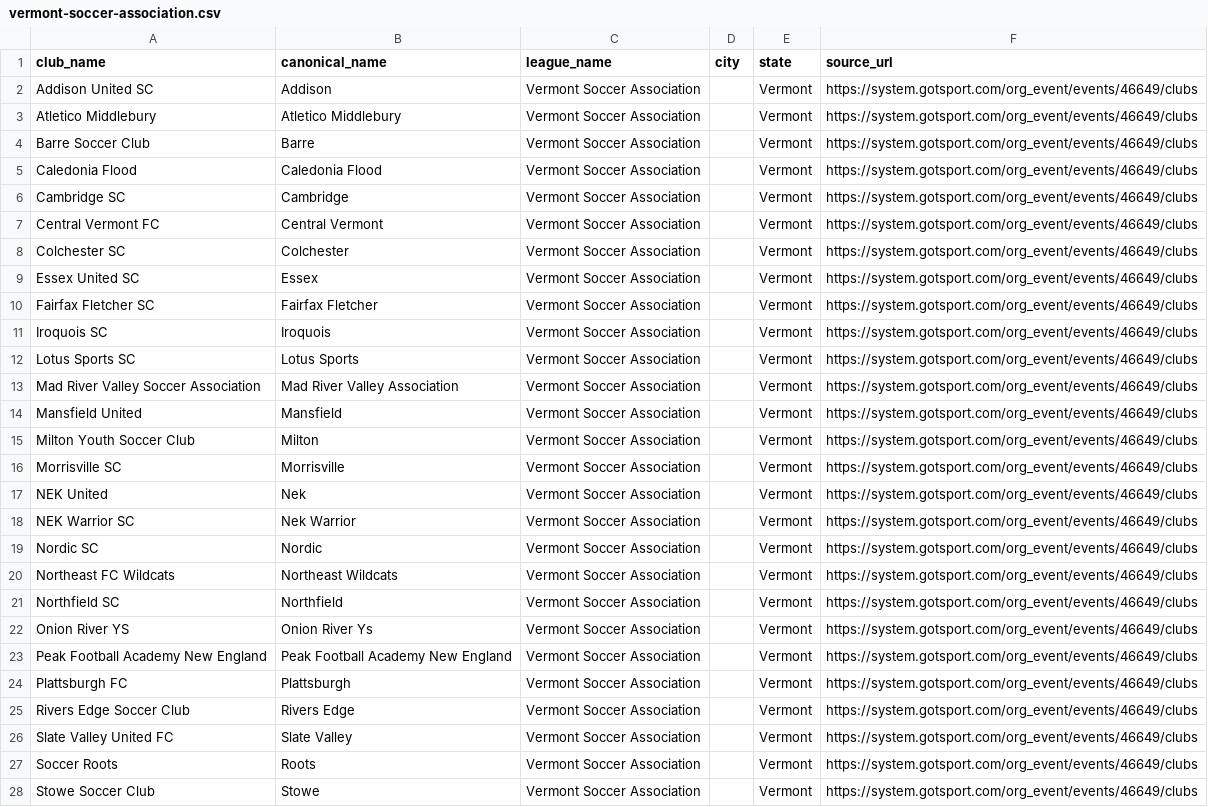
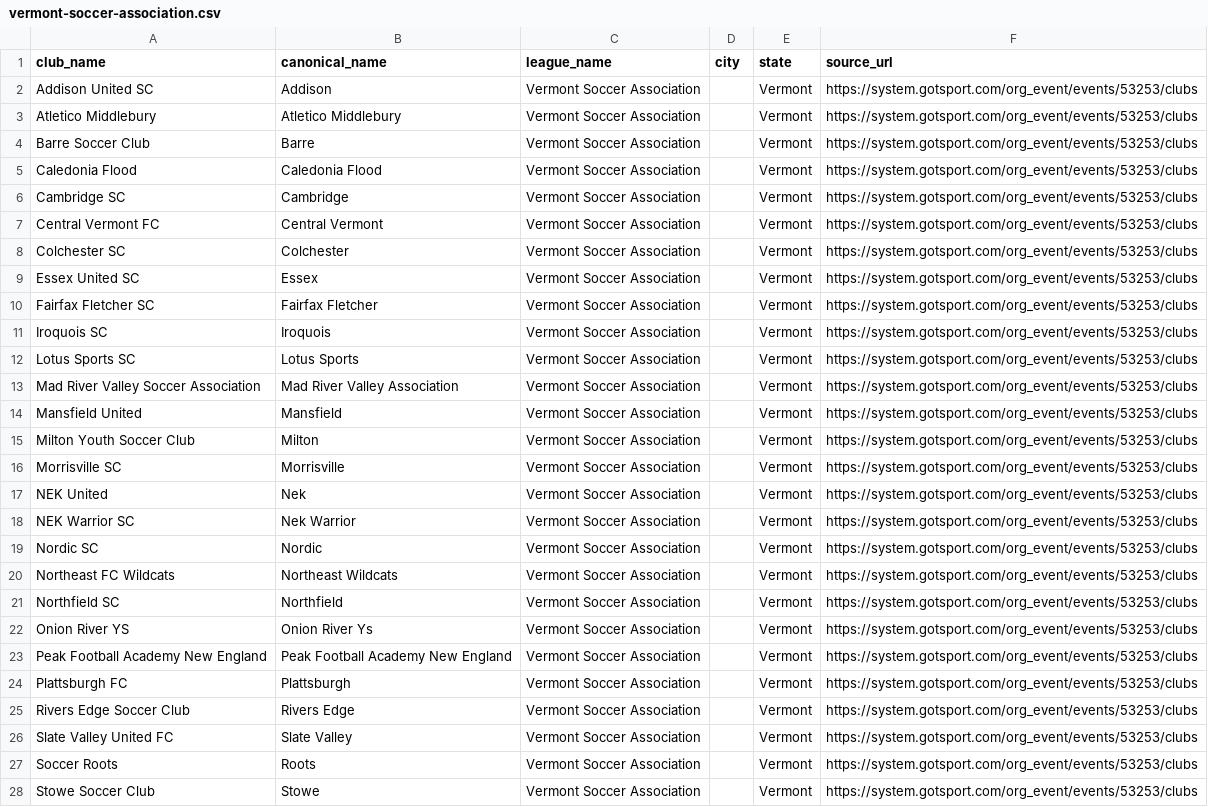
Before and after one commit to hlbiv/upshift-club-aggregator, a CSV file: scraper/output/leagues/vermont-soccer-association.csv, drawn as a sheet; only a part is shown; the diff covers the shown part only; the diff names each change by its address in the sheet, - before the commit and + after, or states it on an @@ line.

```diff
--- a/scraper/output/leagues/vermont-soccer-association.csv
+++ b/scraper/output/leagues/vermont-soccer-association.csv
-F2:F28 (source_url): https://system.gotsport.com/org_event/events/46649/clubs
+F2:F28 (source_url): https://system.gotsport.com/org_event/events/53253/clubs
```
Also changed, not shown: 1 added row and 5 edited cells elsewhere in this file, scraper/output/leagues/arizona-soccer-club-league.csv, scraper/output/leagues/california-state-soccer-association-south.csv, 17 other files.
